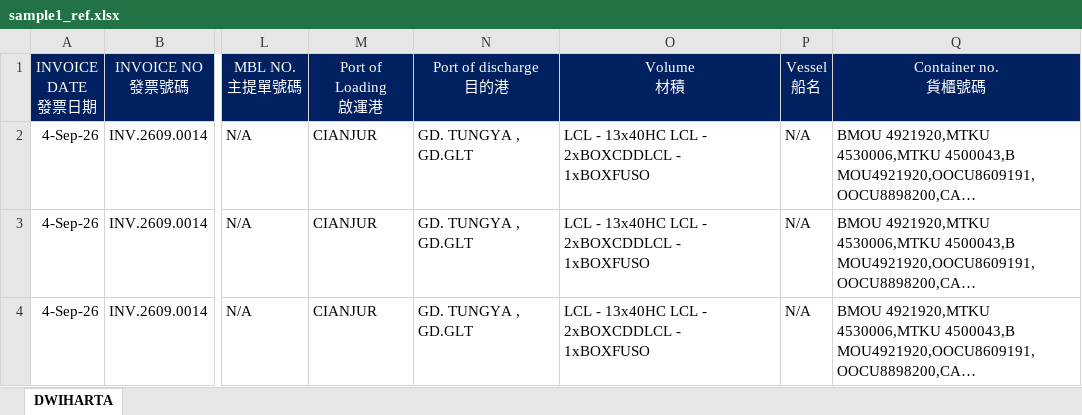
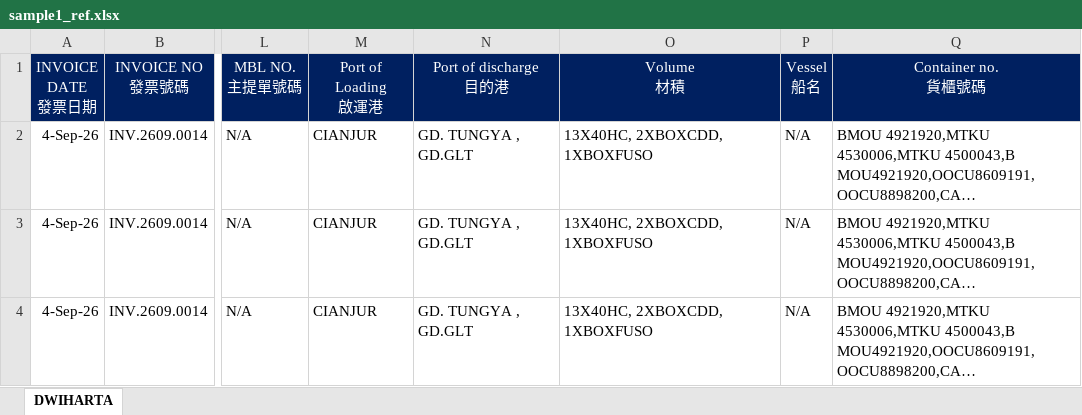
Before and after one commit to JeffreyHuhu/invoice_excel_mapping, an Excel workbook: test_samples/PANCARAN/sample1_ref.xlsx, sheet DWIHARTA, drawn as a sheet; only a part is shown, gaps mark what is left out; long unchanged cells end in …; values as stored, in another font and other column widths than the file's, no borders; ↵ is a line break in a cell; the diff names each change by its address in the sheet, - before the commit and + after, or states it on an @@ line.

```diff
--- a/test_samples/PANCARAN/sample1_ref.xlsx (sheet DWIHARTA)
+++ b/test_samples/PANCARAN/sample1_ref.xlsx (sheet DWIHARTA)
-O2:O4 (Volume 材積): LCL - 13x40HC LCL - 2xBOXCDDLCL - ↵ 1xBOXFUSO
+O2:O4 (Volume 材積): 13X40HC, 2XBOXCDD, 1XBOXFUSO
```
Also changed, not shown: test_samples/DSV/sample1_ref.xlsx, test_samples/DSV/sample2_ref.xlsx, 23 other files.
